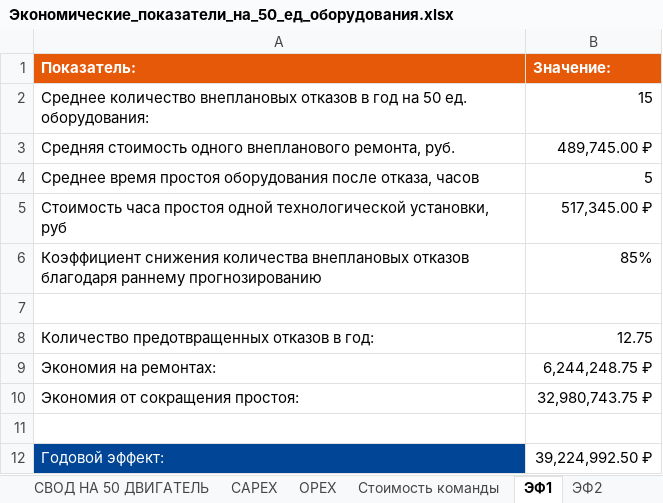
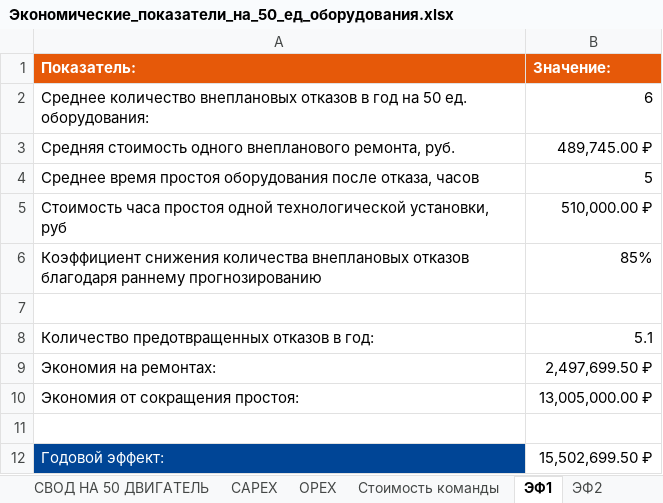
Before and after one commit to Ralex2105/IT-Camp-2025, an Excel workbook: 2_Экономика/Экономические_показатели_на_50_ед_оборудования.xlsx, sheet ЭФ1, drawn as a sheet; values as stored, in another font and other column widths than the file's, no borders; charts and pictures not drawn; the diff names each change by its address in the sheet, - before the commit and + after, or states it on an @@ line.

```diff
--- a/2_Экономика/Экономические_показатели_на_50_ед_оборудования.xlsx (sheet ЭФ1)
+++ b/2_Экономика/Экономические_показатели_на_50_ед_оборудования.xlsx (sheet ЭФ1)
-B2 (Значение:): 15
+B2 (Значение:): 6
-B5 (Значение:): 517,345.00 ₽
+B5 (Значение:): 510,000.00 ₽
-B8 (Значение:): 12.75
+B8 (Значение:): 5.1
-B9 (Значение:): 6,244,248.75 ₽
+B9 (Значение:): 2,497,699.50 ₽
-B10 (Значение:): 32,980,743.75 ₽
+B10 (Значение:): 13,005,000.00 ₽
-B12 (Значение:): 39,224,992.50 ₽
+B12 (Значение:): 15,502,699.50 ₽
```
Also changed, not shown: sheet СВОД НА 50 ДВИГАТЕЛЬ, sheet CAPEX, sheet ЭФ4, sheet ЭФ2, sheet OPEX, charts or pictures, 2_Экономика/Экономические_показатели_на_1_ед_оборудования.xlsx, 9 other files.
